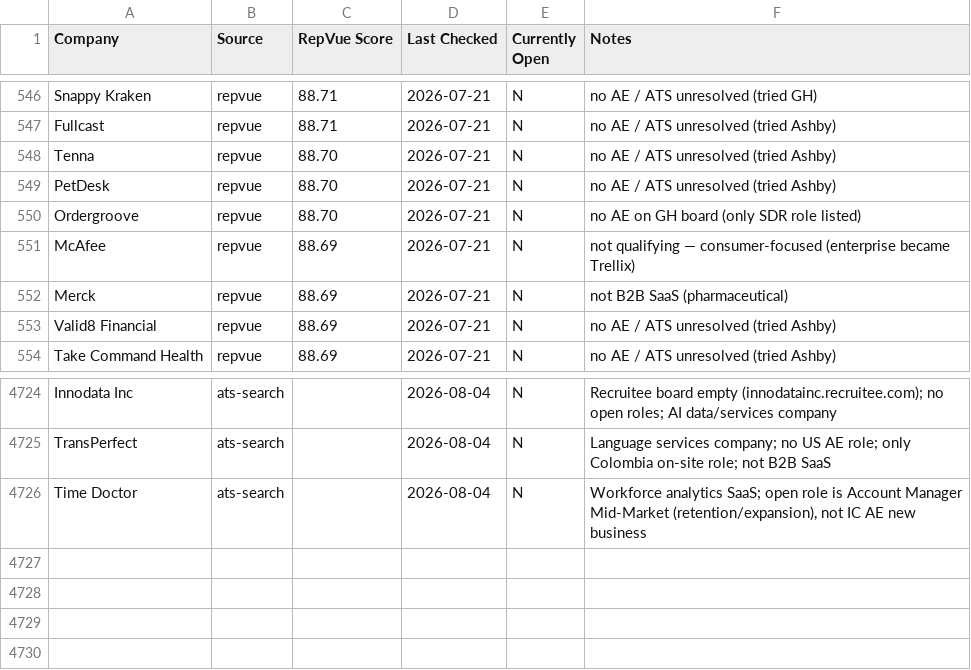
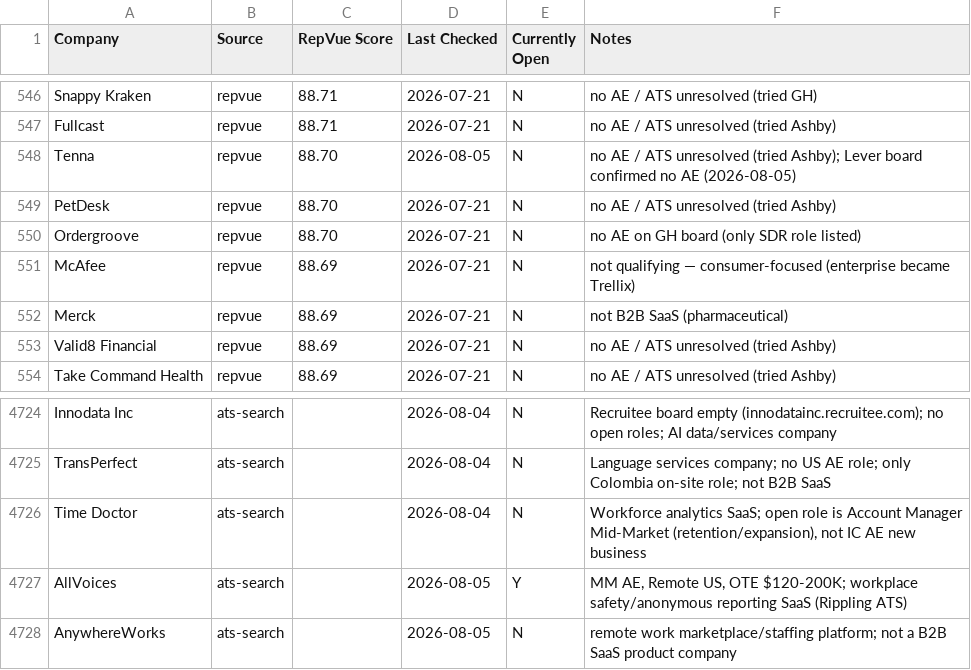
Before and after one commit to eric-hastie/remote-ae-job-hunt, a CSV file: data/claude_universe.csv, drawn as a sheet; only a part is shown, gaps mark what is left out.

```diff
--- a/data/claude_universe.csv
+++ b/data/claude_universe.csv
@@ -547,3 +547,3 @@ Snappy Kraken,repvue,88.71,2026-07-21,N,no AE / ATS unresolved (tried GH)
 Fullcast,repvue,88.71,2026-07-21,N,no AE / ATS unresolved (tried Ashby)
-Tenna,repvue,88.70,2026-07-21,N,no AE / ATS unresolved (tried Ashby)
+Tenna,repvue,88.70,2026-08-05,N,no AE / ATS unresolved (tried Ashby); Lever board confirmed no AE (2026-08-05)
 PetDesk,repvue,88.70,2026-07-21,N,no AE / ATS unresolved (tried Ashby)
@@ -4726 +4726,3 @@ TransPerfect,ats-search,,2026-08-04,N,Language services company; no US AE role;
 Time Doctor,ats-search,,2026-08-04,N,"Workforce analytics SaaS; open role is Account Manager Mid-Market (retention/expansion), not IC AE new business"
+AllVoices,ats-search,,2026-08-05,Y,"MM AE, Remote US, OTE $120-200K; workplace safety/anonymous reporting SaaS (Rippling ATS)"
+AnywhereWorks,ats-search,,2026-08-05,N,remote work marketplace/staffing platform; not a B2B SaaS product company
```
Also changed, not shown: data/2026-08-05.csv, data/latest.csv, 3 other files.
